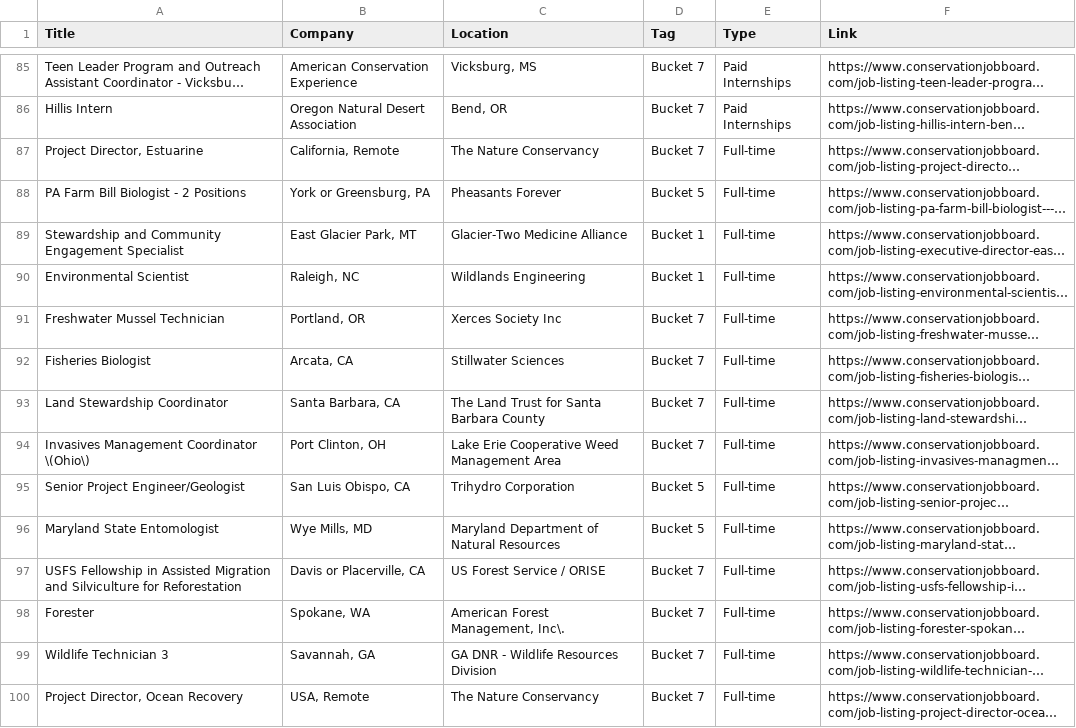
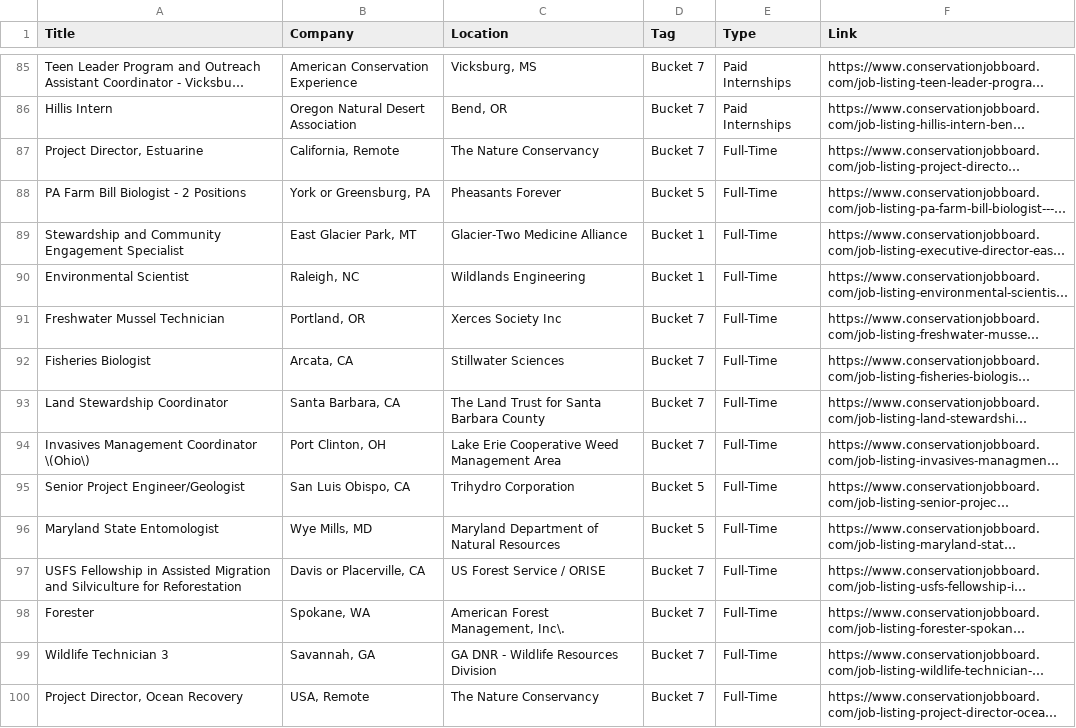
Before and after one commit to HarTigran/scraping_jobs, a CSV file: job_listings.csv, drawn as a sheet; only a part is shown, gaps mark what is left out; long unchanged cells end in …; the diff covers the shown part only; the diff names each change by its address in the sheet, - before the commit and + after, or states it on an @@ line.

```diff
--- a/job_listings.csv
+++ b/job_listings.csv
-E87:E100 (Type): Full-time
+E87:E100 (Type): Full-Time
```
Also changed, not shown: 71 edited cells elsewhere in this file, 3 other files.
